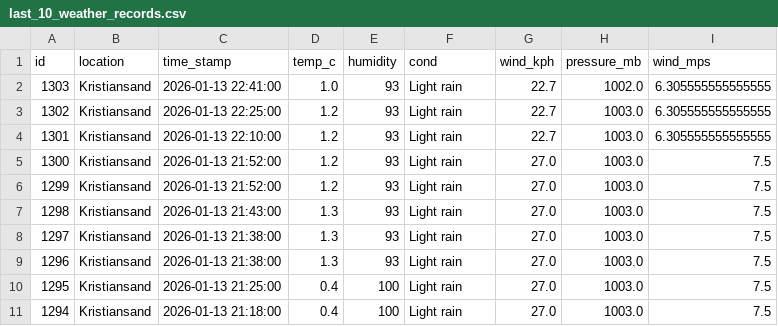
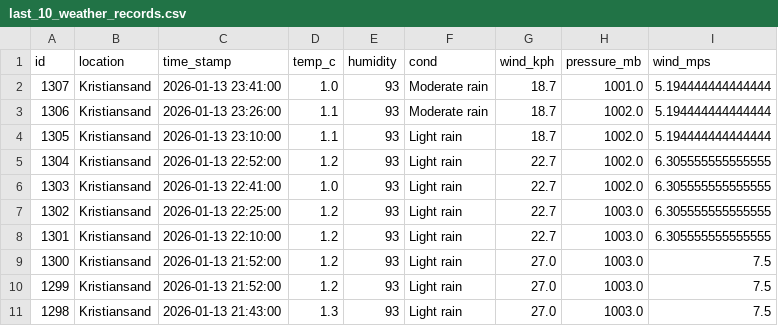
Before and after one commit to Frank-Ellingsen/krs_weather_report, a CSV file: docs/last_10_weather_records.csv, drawn as a sheet; removed rows and columns are numbered as before the commit, all else as after; the diff names each change by its address in the sheet, - before the commit and + after, or states it on an @@ line.

```diff
--- a/docs/last_10_weather_records.csv
+++ b/docs/last_10_weather_records.csv
+row 2: 1307 | Kristiansand | 2026-01-13 23:41:00 | 1.0 | 93 | Moderate rain | 18.7 | 1001.0 | 5.194444444444444
+row 3: 1306 | Kristiansand | 2026-01-13 23:26:00 | 1.1 | 93 | Moderate rain | 18.7 | 1002.0 | 5.194444444444444
+row 4: 1305 | Kristiansand | 2026-01-13 23:10:00 | 1.1 | 93 | Light rain | 18.7 | 1002.0 | 5.194444444444444
+row 5: 1304 | Kristiansand | 2026-01-13 22:52:00 | 1.2 | 93 | Light rain | 22.7 | 1002.0 | 6.305555555555555
-row 8: 1297 | Kristiansand | 2026-01-13 21:38:00 | 1.3 | 93 | Light rain | 27.0 | 1003.0 | 7.5
-row 9: 1296 | Kristiansand | 2026-01-13 21:38:00 | 1.3 | 93 | Light rain | 27.0 | 1003.0 | 7.5
-row 10: 1295 | Kristiansand | 2026-01-13 21:25:00 | 0.4 | 100 | Light rain | 27.0 | 1003.0 | 7.5
-row 11: 1294 | Kristiansand | 2026-01-13 21:18:00 | 0.4 | 100 | Light rain | 27.0 | 1003.0 | 7.5
```
Also changed, not shown: 2 other files.
